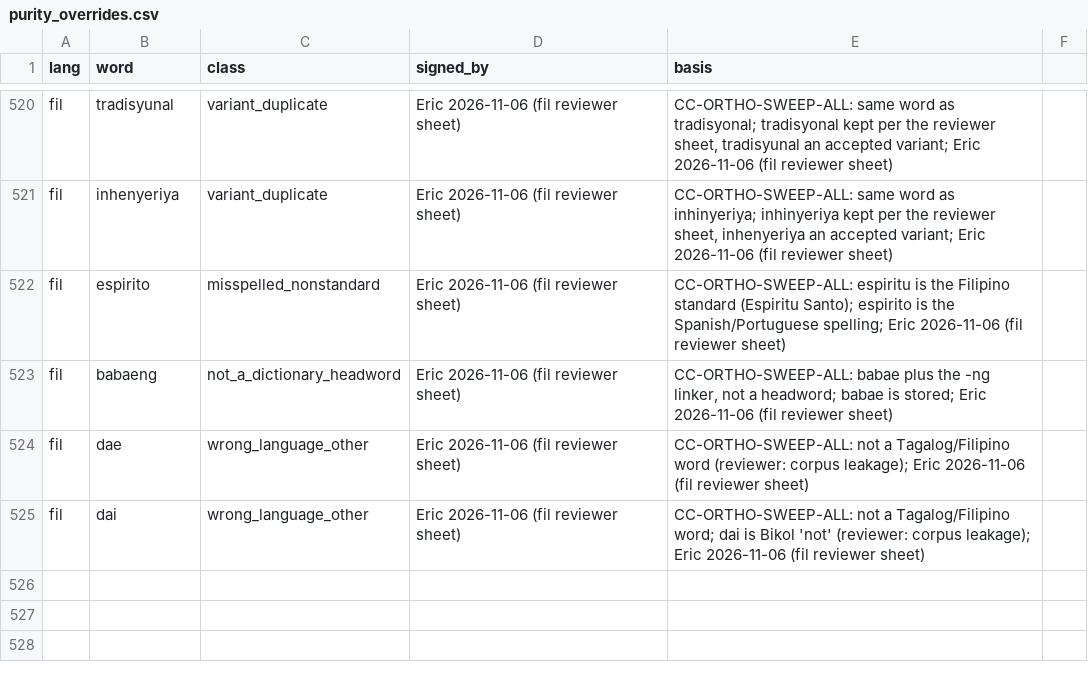
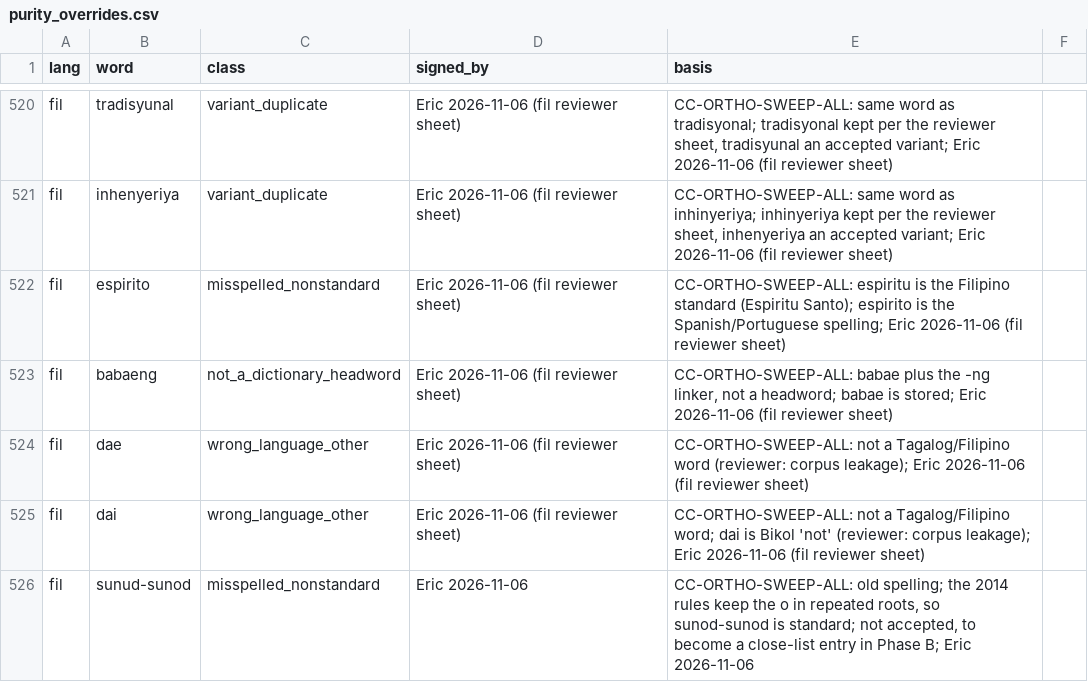
Before and after one commit to icyfxllm-eng/spell-wasm, a CSV file: tools/bank/purity_overrides.csv, drawn as a sheet; only a part is shown, gaps mark what is left out; the diff names each change by its address in the sheet, - before the commit and + after, or states it on an @@ line.

```diff
--- a/tools/bank/purity_overrides.csv
+++ b/tools/bank/purity_overrides.csv
+row 526: fil | sunud-sunod | misspelled_nonstandard | Eric 2026-11-06 | CC-ORTHO-SWEEP-ALL: old spelling; the 2014 rules keep the o in repeated roots, so sunod-sunod is standard; not accepted, to become a close-list entry in Phase B; Eric 2026-11-06
```
Also changed, not shown: assets/words-quarantine/manifest.csv, assets/words/purity/fil.tsv, 32 other files.
